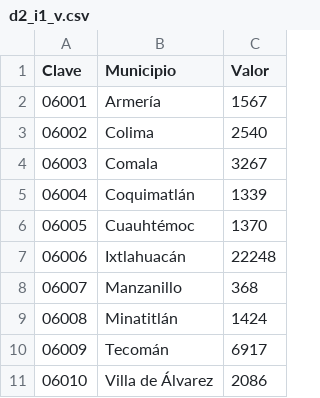
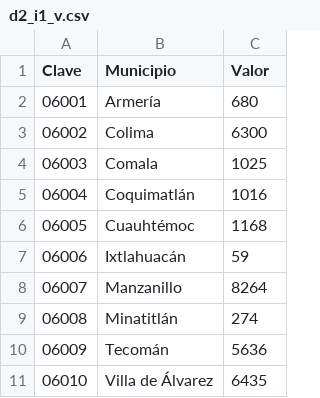
Before and after one commit to PruebaSipCol/Prueba_Colima, a CSV file: indicadores/d2_i1_v.csv, drawn as a sheet.

```diff
--- a/indicadores/d2_i1_v.csv
+++ b/indicadores/d2_i1_v.csv
@@ -1,11 +1,11 @@
 Clave,Municipio,Valor
-06001,Armería,1567
-06002,Colima,2540
-06003,Comala,3267
-06004,Coquimatlán,1339
-06005,Cuauhtémoc,1370
-06006,Ixtlahuacán,22248
-06007,Manzanillo,368
-06008,Minatitlán,1424
-06009,Tecomán,6917
-06010,Villa de Álvarez,2086
+06001,Armería,680
+06002,Colima,6300
+06003,Comala,1025
+06004,Coquimatlán,1016
+06005,Cuauhtémoc,1168
+06006,Ixtlahuacán,59
+06007,Manzanillo,8264
+06008,Minatitlán,274
+06009,Tecomán,5636
+06010,Villa de Álvarez,6435
```
Also changed, not shown: indicadores/d2_i10_v.csv, indicadores/d2_i11_v.csv, 10 other files.
